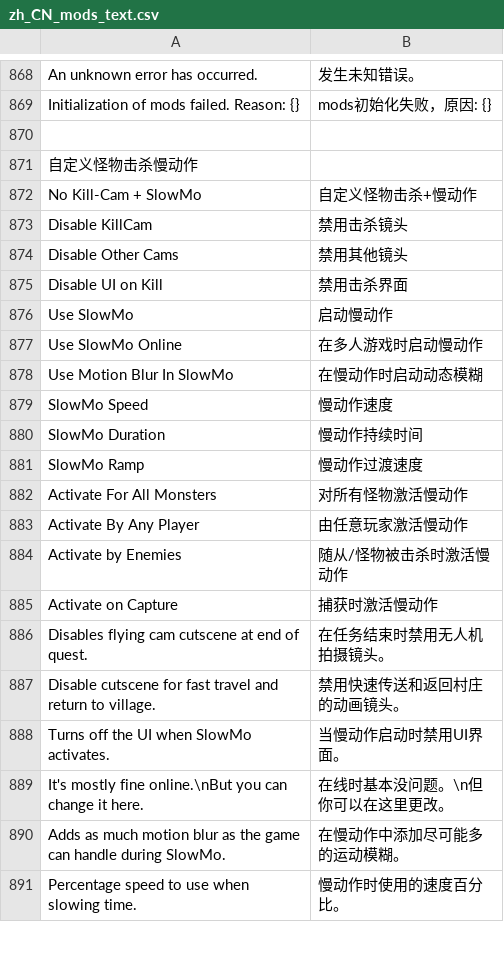
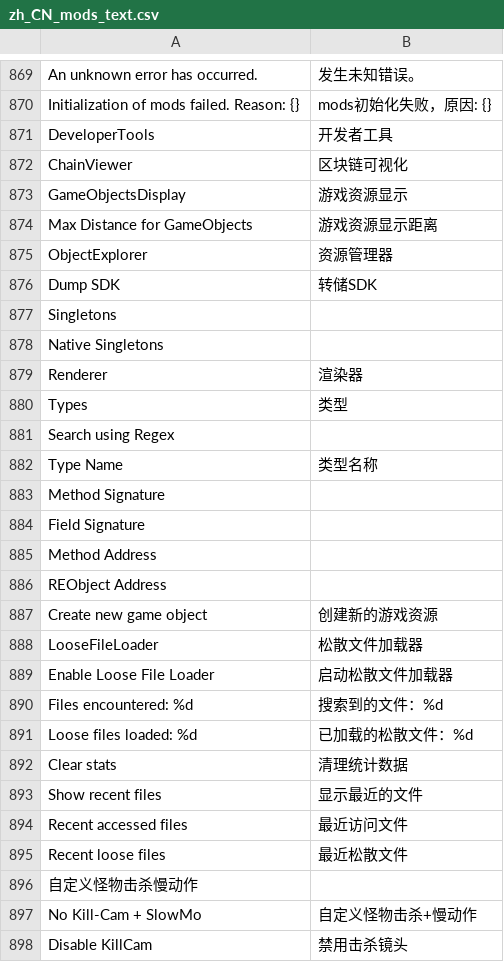
Before and after one commit to linepro6/REFramework, a CSV file: translate/zh_CN_mods_text.csv, drawn as a sheet; only a part is shown, gaps mark what is left out; the shorter side is filled out with more unchanged rows; addresses are those after the commit; the diff covers the shown part only; the diff names each change by its address in the sheet, - before the commit and + after, or states it on an @@ line.

Commit message:
update zh translate

```diff
--- a/translate/zh_CN_mods_text.csv
+++ b/translate/zh_CN_mods_text.csv
-row 871: (empty)
+row 871: DeveloperTools | 开发者工具
+row 872: ChainViewer | 区块链可视化
+row 873: GameObjectsDisplay | 游戏资源显示
+row 874: Max Distance for GameObjects | 游戏资源显示距离
+row 875: ObjectExplorer | 资源管理器
+row 876: Dump SDK | 转储SDK
+row 877: Singletons
+row 878: Native Singletons
+row 879: Renderer | 渲染器
+row 880: Types | 类型
+row 881: Search using Regex
+row 882: Type Name | 类型名称
+row 883: Method Signature
+row 884: Field Signature
+row 885: Method Address
+row 886: REObject Address
+row 887: Create new game object | 创建新的游戏资源
+row 888: LooseFileLoader | 松散文件加载器
+row 889: Enable Loose File Loader | 启动松散文件加载器
+row 890: Files encountered: %d | 搜索到的文件：%d
+row 891: Loose files loaded: %d | 已加载的松散文件：%d
+row 892: Clear stats | 清理统计数据
+row 893: Show recent files | 显示最近的文件
+row 894: Recent accessed files | 最近访问文件
+row 895: Recent loose files | 最近松散文件
```
Also changed, not shown: 1 added row and 1 edited cell elsewhere in this file, 2 other files.
